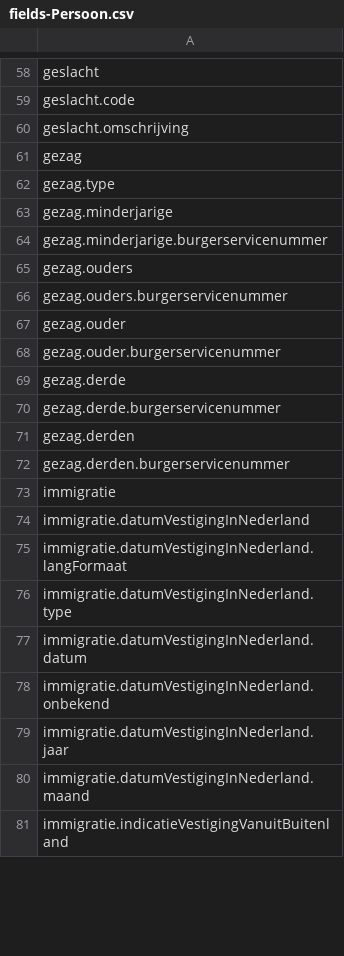
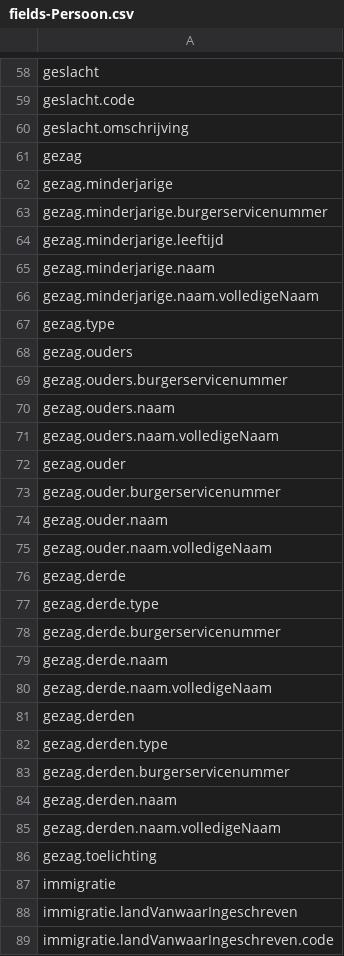
Before and after one commit to BRP-API/Haal-Centraal-BRP-bevragen, a CSV file: features/fields-Persoon.csv, drawn as a sheet; only a part is shown, gaps mark what is left out; the shorter side is filled out with more unchanged rows; the diff covers the shown part only.

Commit message:
opnieuw genereren fields-persoon met laatste OAS specs

```diff
--- a/features/fields-Persoon.csv
+++ b/features/fields-Persoon.csv
@@ -61,13 +61,29 @@ geslacht.omschrijving
 gezag
-gezag.type
 gezag.minderjarige
 gezag.minderjarige.burgerservicenummer
+gezag.minderjarige.leeftijd
+gezag.minderjarige.naam
+gezag.minderjarige.naam.volledigeNaam
+gezag.type
 gezag.ouders
 gezag.ouders.burgerservicenummer
+gezag.ouders.naam
+gezag.ouders.naam.volledigeNaam
 gezag.ouder
 gezag.ouder.burgerservicenummer
+gezag.ouder.naam
+gezag.ouder.naam.volledigeNaam
 gezag.derde
+gezag.derde.type
 gezag.derde.burgerservicenummer
+gezag.derde.naam
+gezag.derde.naam.volledigeNaam
 gezag.derden
+gezag.derden.type
 gezag.derden.burgerservicenummer
+gezag.derden.naam
+gezag.derden.naam.volledigeNaam
+gezag.toelichting
 immigratie
+immigratie.landVanwaarIngeschreven
+immigratie.landVanwaarIngeschreven.code
```
Also changed, not shown: 6 removed rows and 25 moved rows elsewhere in this file, features/fields-GezagPersoonBeperkt.csv.
